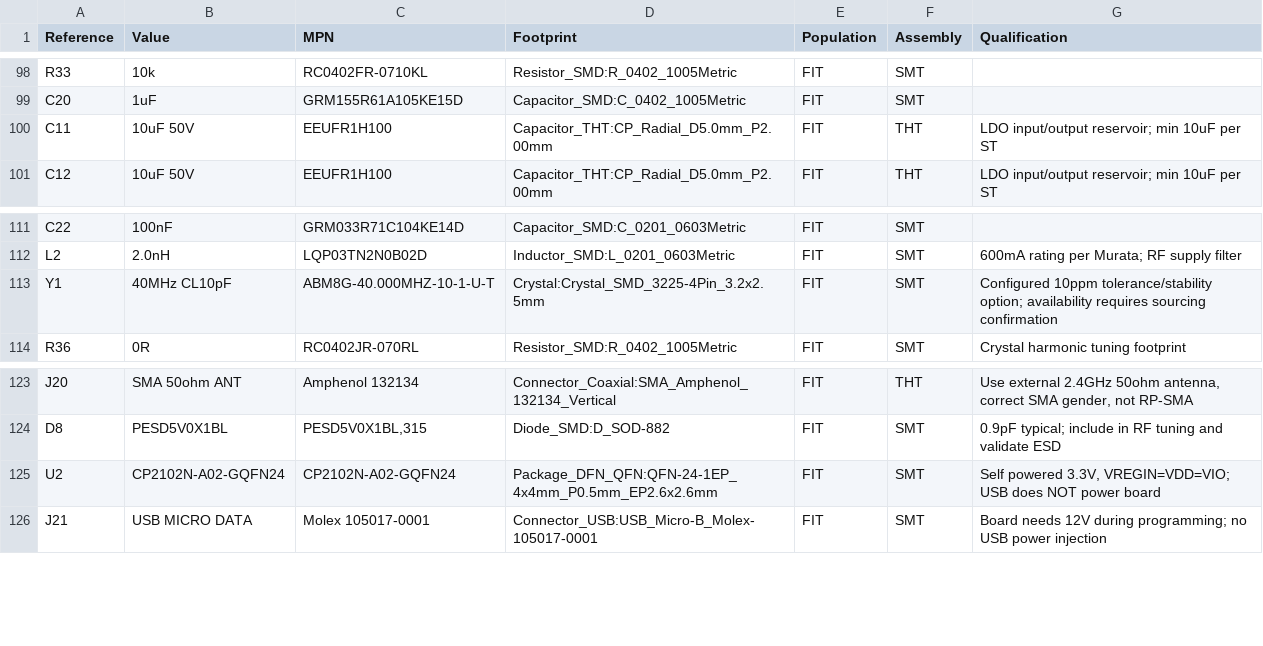
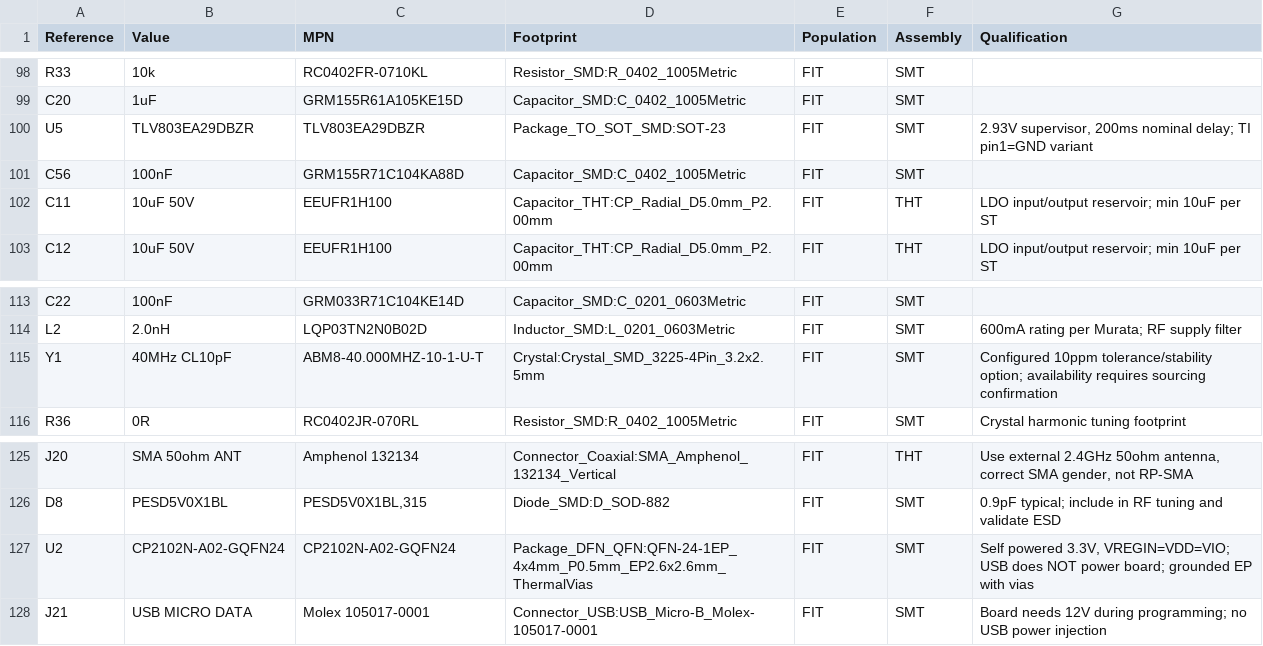
Before and after one commit to Masterltb/pcb, a CSV file: docs/FV-CTRL_RevB-bom-draft.csv, drawn as a sheet; only a part is shown, gaps mark what is left out.

Commit message:
feat(hardware): add reset supervisor and thermal EP to bare ESP32 core

```diff
--- a/docs/FV-CTRL_RevB-bom-draft.csv
+++ b/docs/FV-CTRL_RevB-bom-draft.csv
@@ -99,2 +99,4 @@ R33,10k,RC0402FR-0710KL,Resistor_SMD:R_0402_1005Metric,FIT,SMT,
 C20,1uF,GRM155R61A105KE15D,Capacitor_SMD:C_0402_1005Metric,FIT,SMT,
+U5,TLV803EA29DBZR,TLV803EA29DBZR,Package_TO_SOT_SMD:SOT-23,FIT,SMT,"2.93V supervisor, 200ms nominal delay; TI pin1=GND variant"
+C56,100nF,GRM155R71C104KA88D,Capacitor_SMD:C_0402_1005Metric,FIT,SMT,
 C11,10uF 50V,EEUFR1H100,Capacitor_THT:CP_Radial_D5.0mm_P2.00mm,FIT,THT,LDO input/output reservoir; min 10uF per ST
@@ -112,3 +114,3 @@ C22,100nF,GRM033R71C104KE14D,Capacitor_SMD:C_0201_0603Metric,FIT,SMT,
 L2,2.0nH,LQP03TN2N0B02D,Inductor_SMD:L_0201_0603Metric,FIT,SMT,600mA rating per Murata; RF supply filter
-Y1,40MHz CL10pF,ABM8G-40.000MHZ-10-1-U-T,Crystal:Crystal_SMD_3225-4Pin_3.2x2.5mm,FIT,SMT,Configured 10ppm tolerance/stability option; availability requires sourcing confirmation
+Y1,40MHz CL10pF,ABM8-40.000MHZ-10-1-U-T,Crystal:Crystal_SMD_3225-4Pin_3.2x2.5mm,FIT,SMT,Configured 10ppm tolerance/stability option; availability requires sourcing confirmation
 R36,0R,RC0402JR-070RL,Resistor_SMD:R_0402_1005Metric,FIT,SMT,Crystal harmonic tuning footprint
@@ -124,3 +126,3 @@ J20,SMA 50ohm ANT,Amphenol 132134,Connector_Coaxial:SMA_Amphenol_132134_Vertical
 D8,PESD5V0X1BL,"PESD5V0X1BL,315",Diode_SMD:D_SOD-882,FIT,SMT,0.9pF typical; include in RF tuning and validate ESD
-U2,CP2102N-A02-GQFN24,CP2102N-A02-GQFN24,Package_DFN_QFN:QFN-24-1EP_4x4mm_P0.5mm_EP2.6x2.6mm,FIT,SMT,"Self powered 3.3V, VREGIN=VDD=VIO; USB does NOT power board"
+U2,CP2102N-A02-GQFN24,CP2102N-A02-GQFN24,Package_DFN_QFN:QFN-24-1EP_4x4mm_P0.5mm_EP2.6x2.6mm_ThermalVias,FIT,SMT,"Self powered 3.3V, VREGIN=VDD=VIO; USB does NOT power board; grounded EP with vias"
 J21,USB MICRO DATA,Molex 105017-0001,Connector_USB:USB_Micro-B_Molex-105017-0001,FIT,SMT,Board needs 12V during programming; no USB power injection
```
Also changed, not shown: 17 other files.
